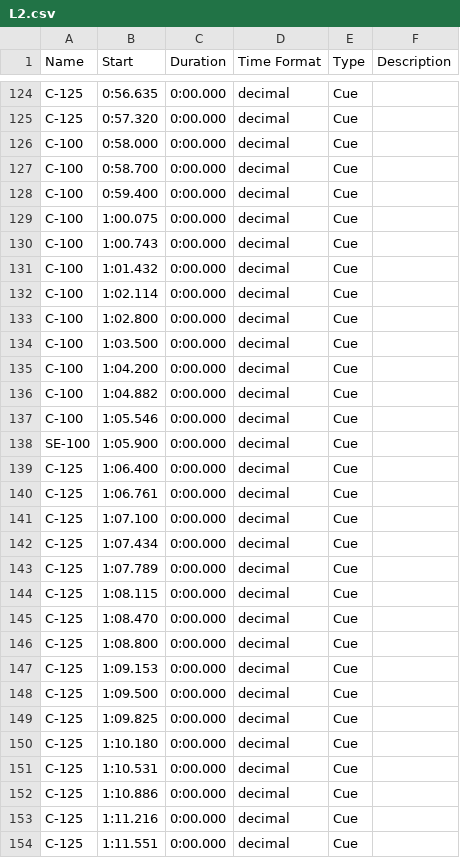
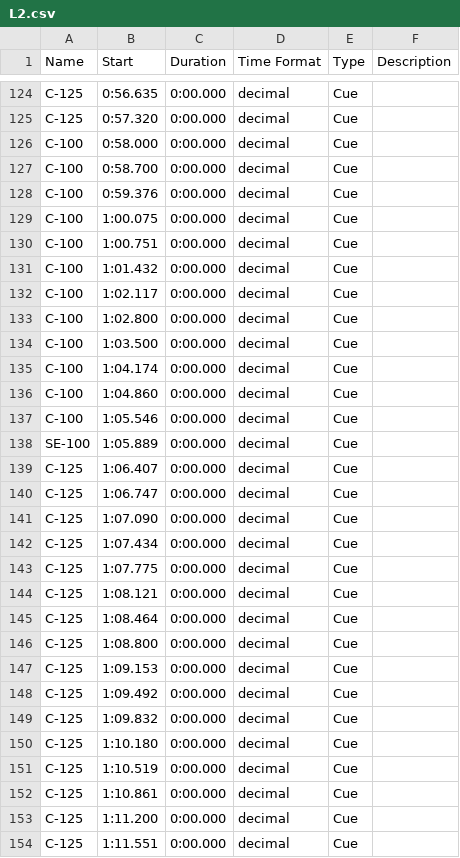
Before and after one commit to wangyuanchi/polytap, a CSV file: Assets/Resources/BeatMaps/L2.csv, drawn as a sheet; only a part is shown, gaps mark what is left out; the diff covers the shown part only.

```diff
--- a/Assets/Resources/BeatMaps/L2.csv
+++ b/Assets/Resources/BeatMaps/L2.csv
@@ -127,28 +127,28 @@ C-100	0:58.000	0:00.000	decimal	Cue
 C-100	0:58.700	0:00.000	decimal	Cue	
-C-100	0:59.400	0:00.000	decimal	Cue	
+C-100	0:59.376	0:00.000	decimal	Cue	
 C-100	1:00.075	0:00.000	decimal	Cue	
-C-100	1:00.743	0:00.000	decimal	Cue	
+C-100	1:00.751	0:00.000	decimal	Cue	
 C-100	1:01.432	0:00.000	decimal	Cue	
-C-100	1:02.114	0:00.000	decimal	Cue	
+C-100	1:02.117	0:00.000	decimal	Cue	
 C-100	1:02.800	0:00.000	decimal	Cue	
 C-100	1:03.500	0:00.000	decimal	Cue	
-C-100	1:04.200	0:00.000	decimal	Cue	
-C-100	1:04.882	0:00.000	decimal	Cue	
+C-100	1:04.174	0:00.000	decimal	Cue	
+C-100	1:04.860	0:00.000	decimal	Cue	
 C-100	1:05.546	0:00.000	decimal	Cue	
-SE-100	1:05.900	0:00.000	decimal	Cue	
-C-125	1:06.400	0:00.000	decimal	Cue	
-C-125	1:06.761	0:00.000	decimal	Cue	
-C-125	1:07.100	0:00.000	decimal	Cue	
+SE-100	1:05.889	0:00.000	decimal	Cue	
+C-125	1:06.407	0:00.000	decimal	Cue	
+C-125	1:06.747	0:00.000	decimal	Cue	
+C-125	1:07.090	0:00.000	decimal	Cue	
 C-125	1:07.434	0:00.000	decimal	Cue	
-C-125	1:07.789	0:00.000	decimal	Cue	
-C-125	1:08.115	0:00.000	decimal	Cue	
-C-125	1:08.470	0:00.000	decimal	Cue	
+C-125	1:07.775	0:00.000	decimal	Cue	
+C-125	1:08.121	0:00.000	decimal	Cue	
+C-125	1:08.464	0:00.000	decimal	Cue	
 C-125	1:08.800	0:00.000	decimal	Cue	
 C-125	1:09.153	0:00.000	decimal	Cue	
-C-125	1:09.500	0:00.000	decimal	Cue	
-C-125	1:09.825	0:00.000	decimal	Cue	
+C-125	1:09.492	0:00.000	decimal	Cue	
+C-125	1:09.832	0:00.000	decimal	Cue	
 C-125	1:10.180	0:00.000	decimal	Cue	
-C-125	1:10.531	0:00.000	decimal	Cue	
-C-125	1:10.886	0:00.000	decimal	Cue	
-C-125	1:11.216	0:00.000	decimal	Cue	
+C-125	1:10.519	0:00.000	decimal	Cue	
+C-125	1:10.861	0:00.000	decimal	Cue	
+C-125	1:11.200	0:00.000	decimal	Cue	
 C-125	1:11.551	0:00.000	decimal	Cue	
```
Also changed, not shown: 132 edited cells elsewhere in this file, Assets/Resources/BeatMaps/L4.csv, Assets/Resources/BeatMaps/L7.csv, 7 other files.
